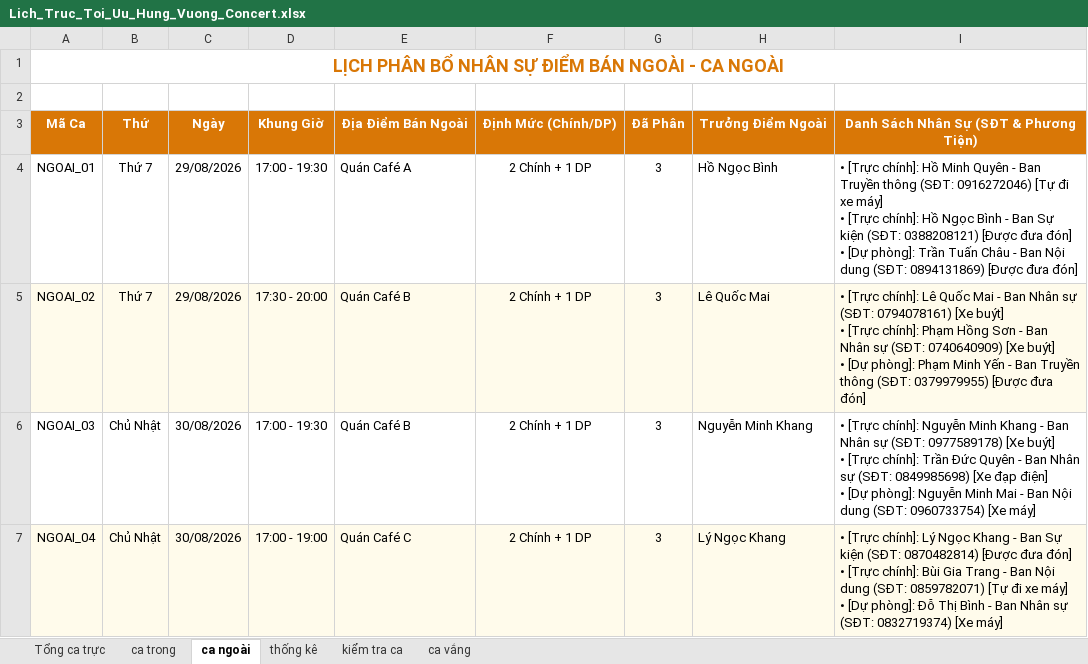
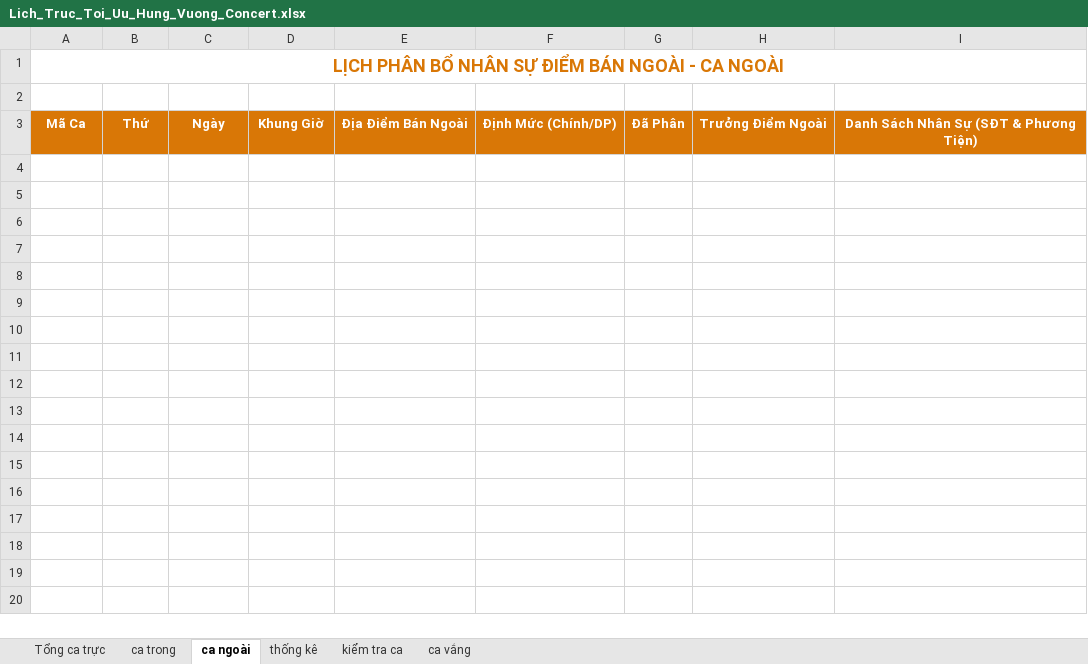
Before and after one commit to KaingP/HRManagerVer4, an Excel workbook: reports/Lich_Truc_Toi_Uu_Hung_Vuong_Concert.xlsx, sheet ca ngoài, drawn as a sheet; values as stored, in another font and other column widths than the file's, no borders; ↵ is a line break in a cell; the diff names each change by its address in the sheet, - before the commit and + after, or states it on an @@ line.

```diff
--- a/reports/Lich_Truc_Toi_Uu_Hung_Vuong_Concert.xlsx (sheet ca ngoài)
+++ b/reports/Lich_Truc_Toi_Uu_Hung_Vuong_Concert.xlsx (sheet ca ngoài)
-row 4: NGOAI_01 | Thứ 7 | 29/08/2026 | 17:00 - 19:30 | Quán Café A | 2 Chính + 1 DP | 3 | Hồ Ngọc Bình | • [Trực chính]: Hồ Minh Quyên - Ban Truyền thông (SĐT: 0916272046) [Tự đi xe máy] ↵ • [Trực chính]: Hồ Ngọc Bình - Ban Sự kiện (SĐT: 0388208121) [Được đưa đón] ↵ • [Dự phòng]: Trần Tuấn Châu - Ban Nội dung (SĐT: 0894131869) [Được đưa đón]
-row 5: NGOAI_02 | Thứ 7 | 29/08/2026 | 17:30 - 20:00 | Quán Café B | 2 Chính + 1 DP | 3 | Lê Quốc Mai | • [Trực chính]: Lê Quốc Mai - Ban Nhân sự (SĐT: 0794078161) [Xe buýt] ↵ • [Trực chính]: Phạm Hồng Sơn - Ban Nhân sự (SĐT: 0740640909) [Xe buýt] ↵ • [Dự phòng]: Phạm Minh Yến - Ban Truyền thông (SĐT: 0379979955) [Được đưa đón]
-row 6: NGOAI_03 | Chủ Nhật | 30/08/2026 | 17:00 - 19:30 | Quán Café B | 2 Chính + 1 DP | 3 | Nguyễn Minh Khang | • [Trực chính]: Nguyễn Minh Khang - Ban Nhân sự (SĐT: 0977589178) [Xe buýt] ↵ • [Trực chính]: Trần Đức Quyên - Ban Nhân sự (SĐT: 0849985698) [Xe đạp điện] ↵ • [Dự phòng]: Nguyễn Minh Mai - Ban Nội dung (SĐT: 0960733754) [Xe máy]
-row 7: NGOAI_04 | Chủ Nhật | 30/08/2026 | 17:00 - 19:00 | Quán Café C | 2 Chính + 1 DP | 3 | Lý Ngọc Khang | • [Trực chính]: Lý Ngọc Khang - Ban Sự kiện (SĐT: 0870482814) [Được đưa đón] ↵ • [Trực chính]: Bùi Gia Trang - Ban Nội dung (SĐT: 0859782071) [Tự đi xe máy] ↵ • [Dự phòng]: Đỗ Thị Bình - Ban Nhân sự (SĐT: 0832719374) [Xe máy]
```
Also changed, not shown: sheet ca vắng, sheet Tổng ca trực, sheet kiểm tra ca, sheet thống kê, sheet ca trong, 36 other files.
